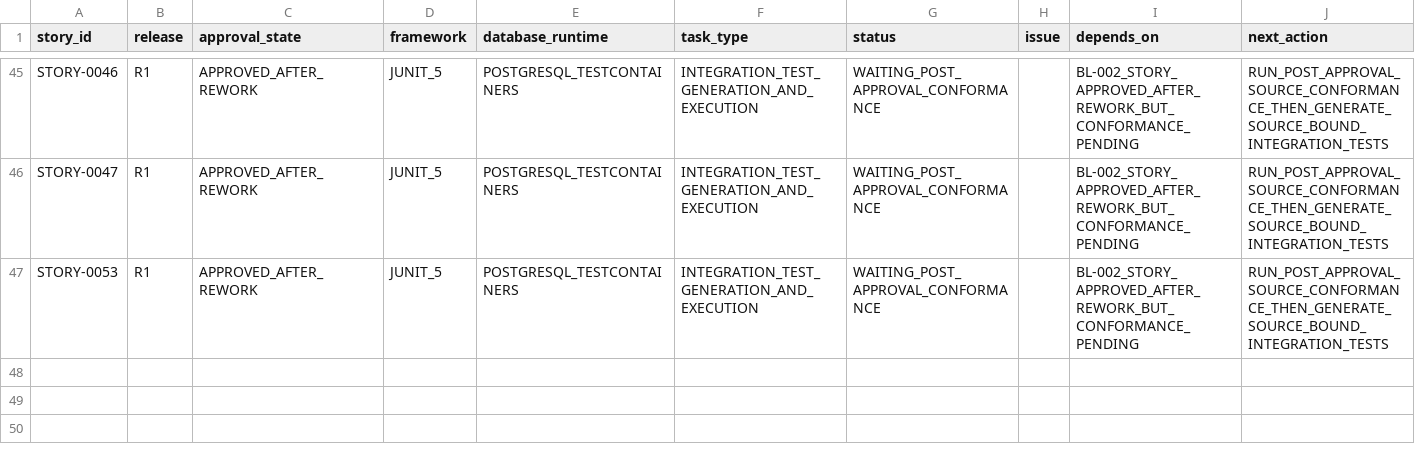
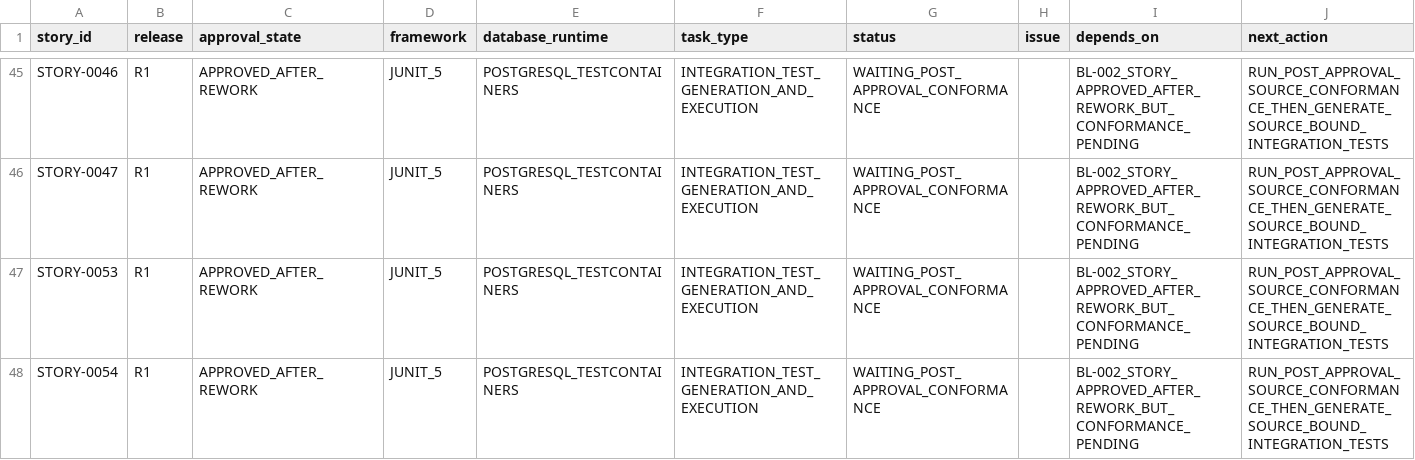
Before and after one commit to vvekselva/CylindnderManagementDependcies, a CSV file: BL-005/integration-test-task-queue.csv, drawn as a sheet; only a part is shown, gaps mark what is left out.

Commit message:
Fan out STORY-0054 behind conformance gate

```diff
--- a/BL-005/integration-test-task-queue.csv
+++ b/BL-005/integration-test-task-queue.csv
@@ -47 +47,2 @@ STORY-0047,R1,APPROVED_AFTER_REWORK,JUNIT_5,POSTGRESQL_TESTCONTAINERS,INTEGRATIO
 STORY-0053,R1,APPROVED_AFTER_REWORK,JUNIT_5,POSTGRESQL_TESTCONTAINERS,INTEGRATION_TEST_GENERATION_AND_EXECUTION,WAITING_POST_APPROVAL_CONFORMANCE,,BL-002_STORY_APPROVED_AFTER_REWORK_BUT_CONFORMANCE_PENDING,RUN_POST_APPROVAL_SOURCE_CONFORMANCE_THEN_GENERATE_SOURCE_BOUND_INTEGRATION_TESTS
+STORY-0054,R1,APPROVED_AFTER_REWORK,JUNIT_5,POSTGRESQL_TESTCONTAINERS,INTEGRATION_TEST_GENERATION_AND_EXECUTION,WAITING_POST_APPROVAL_CONFORMANCE,,BL-002_STORY_APPROVED_AFTER_REWORK_BUT_CONFORMANCE_PENDING,RUN_POST_APPROVAL_SOURCE_CONFORMANCE_THEN_GENERATE_SOURCE_BOUND_INTEGRATION_TESTS
```
